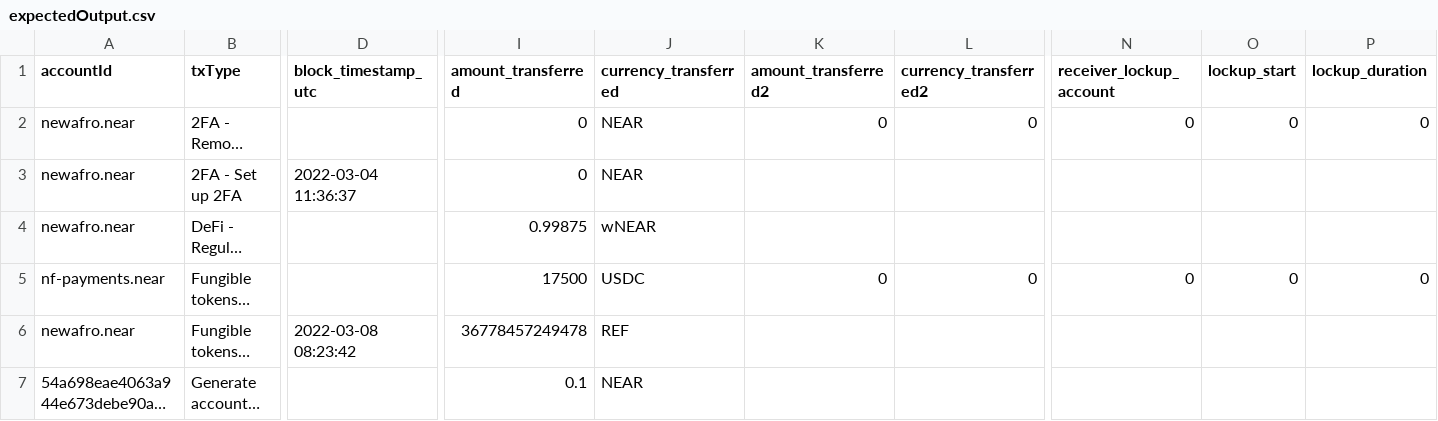
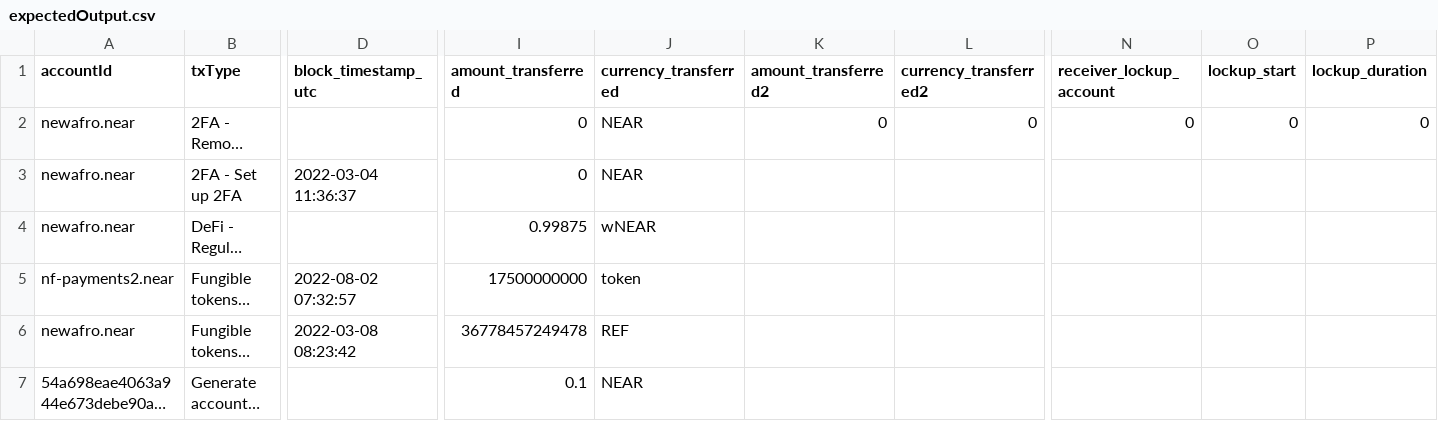
Before and after one commit to NEARFoundation/transaction-tracking-app-original, a CSV file: backend/test_helpers/expectedOutput.csv, drawn as a sheet; only a part is shown, gaps mark what is left out; long unchanged cells end in …; the diff covers the shown part only; the diff names each change by its address in the sheet, - before the commit and + after, or states it on an @@ line.

Commit message:
fix "Fungible tokens - Receive token" TTA-4

```diff
--- a/backend/test_helpers/expectedOutput.csv
+++ b/backend/test_helpers/expectedOutput.csv
-A5 (accountId): nf-payments.near
+A5 (accountId): nf-payments2.near
-D5 (block_timestamp_utc): (empty)
+D5 (block_timestamp_utc): 2022-08-02 07:32:57
-I5 (amount_transferred): 17500
+I5 (amount_transferred): 17500000000
-J5 (currency_transferred): USDC
+J5 (currency_transferred): token
-K5 (amount_transferred2): 0
+K5 (amount_transferred2): (empty)
-L5 (currency_transferred2): 0
+L5 (currency_transferred2): (empty)
-N5 (receiver_lockup_account): 0
+N5 (receiver_lockup_account): (empty)
-O5 (lockup_start): 0
+O5 (lockup_start): (empty)
-P5 (lockup_duration): 0
+P5 (lockup_duration): (empty)
```
Also changed, not shown: 2 edited cells elsewhere in this file, 1 other file.
